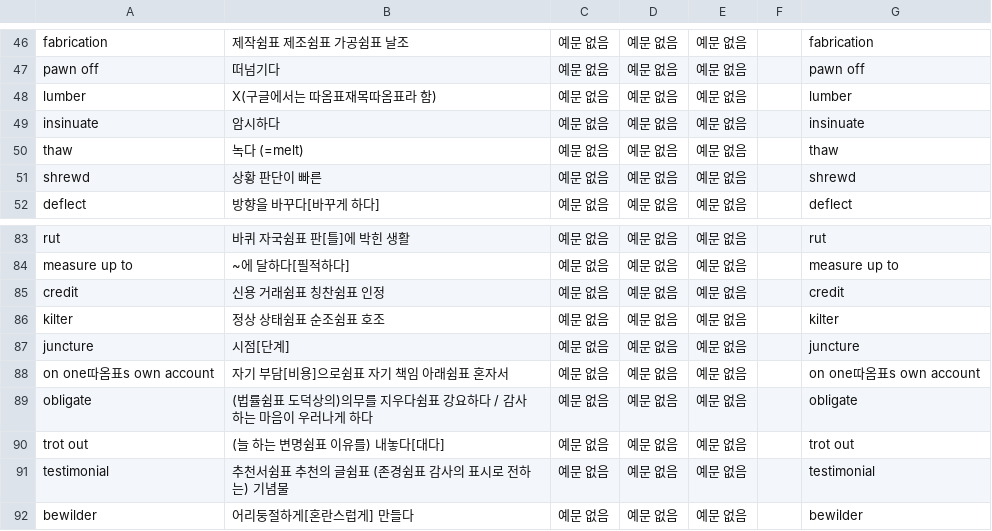
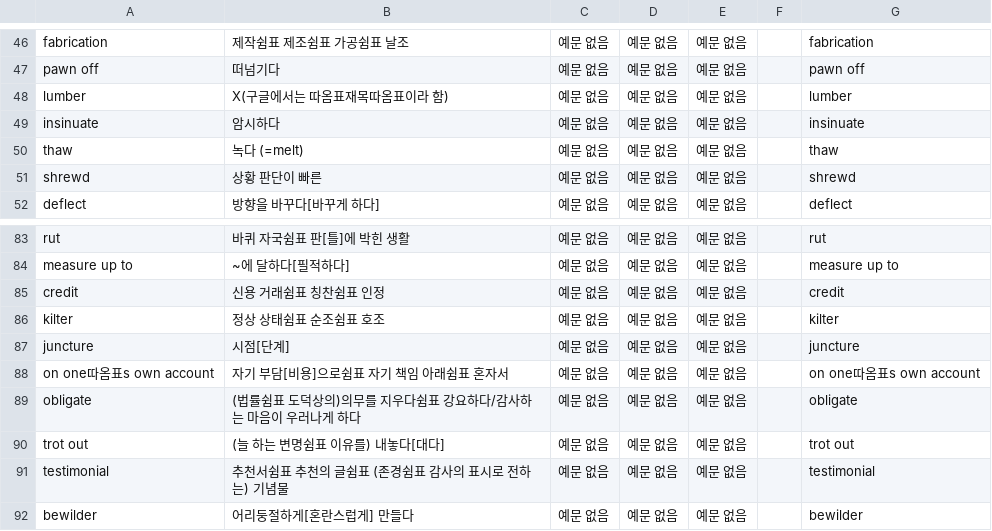
Before and after one commit to opal2718/english_words, a CSV file: csvs/grade2_s1_final_1.csv, drawn as a sheet; only a part is shown, gaps mark what is left out.

```diff
--- a/csvs/grade2_s1_final_1.csv
+++ b/csvs/grade2_s1_final_1.csv
@@ -47,3 +47,3 @@ fabrication,제작쉼표 제조쉼표 가공쉼표 날조,예문 없음,예문
 pawn off,떠넘기다,예문 없음,예문 없음,예문 없음,,pawn off
-lumber,X(구글에서는 따옴표재목따옴표라 함),예문 없음,예문 없음,예문 없음,,lumber
+lumber,X(구글에서는 따옴표재목따옴표이라 함),예문 없음,예문 없음,예문 없음,,lumber
 insinuate,암시하다,예문 없음,예문 없음,예문 없음,,insinuate
@@ -88,3 +88,3 @@ juncture,시점[단계],예문 없음,예문 없음,예문 없음,,juncture
 on one따옴표s own account,자기 부담[비용]으로쉼표 자기 책임 아래쉼표 혼자서,예문 없음,예문 없음,예문 없음,,on one따옴표s own account
-obligate,(법률쉼표 도덕상의)의무를 지우다쉼표 강요하다 / 감사하는 마음이 우러나게 하다,예문 없음,예문 없음,예문 없음,,obligate
+obligate,(법률쉼표 도덕상의)의무를 지우다쉼표 강요하다/감사하는 마음이 우러나게 하다,예문 없음,예문 없음,예문 없음,,obligate
 trot out,(늘 하는 변명쉼표 이유를) 내놓다[대다],예문 없음,예문 없음,예문 없음,,trot out
```
Also changed, not shown: 1 other file.
